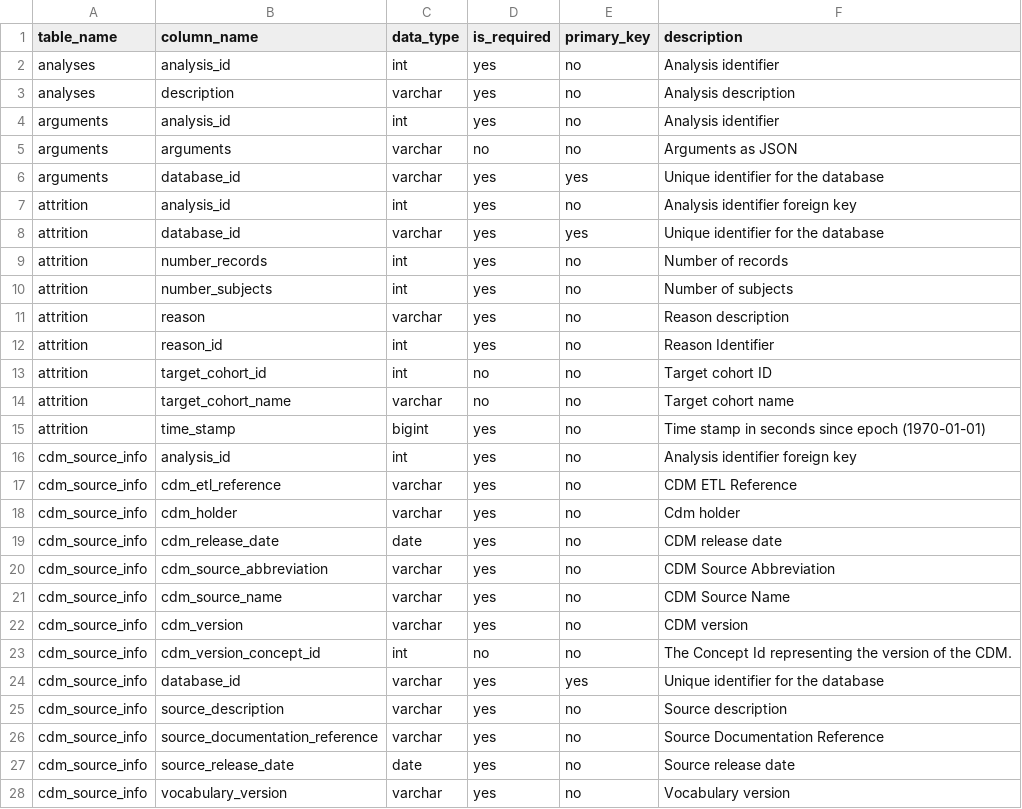
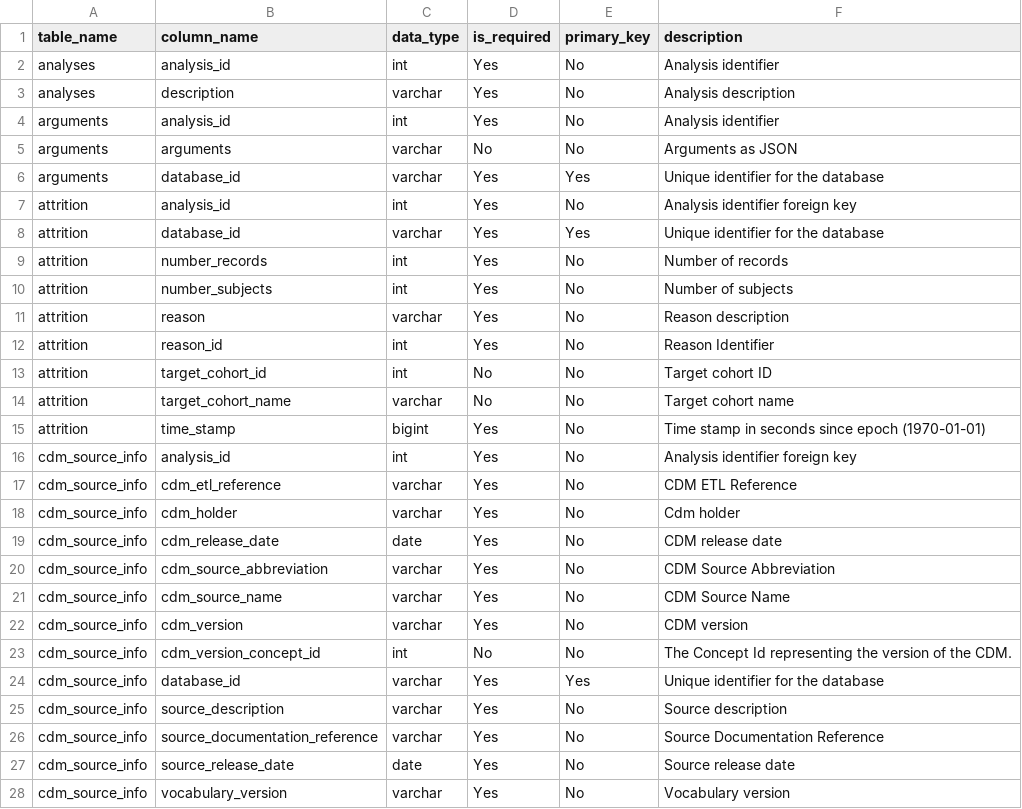
Before and after one commit to OHDSI/Strategus, a CSV file: inst/csv/treatmentPatternsRdms.csv, drawn as a sheet; only a part is shown; the diff covers the shown part only.

Commit message:
changed yes/no

```diff
--- a/inst/csv/treatmentPatternsRdms.csv
+++ b/inst/csv/treatmentPatternsRdms.csv
@@ -1,28 +1,28 @@
 table_name,column_name,data_type,is_required,primary_key,description
-analyses,analysis_id,int,yes,no,Analysis identifier
-analyses,description,varchar,yes,no,Analysis description
-arguments,analysis_id,int,yes,no,Analysis identifier
-arguments,arguments,varchar,no,no,Arguments as JSON
-arguments,database_id,varchar,yes,yes,Unique identifier for the database
-attrition,analysis_id,int,yes,no,Analysis identifier foreign key
-attrition,database_id,varchar,yes,yes,Unique identifier for the database
-attrition,number_records,int,yes,no,Number of records
-attrition,number_subjects,int,yes,no,Number of subjects
-attrition,reason,varchar,yes,no,Reason description
-attrition,reason_id,int,yes,no,Reason Identifier
-attrition,target_cohort_id,int,no,no,Target cohort ID
-attrition,target_cohort_name,varchar,no,no,Target cohort name
-attrition,time_stamp,bigint,yes,no,Time stamp in seconds since epoch (1970-01-01)
-cdm_source_info,analysis_id,int,yes,no,Analysis identifier foreign key
-cdm_source_info,cdm_etl_reference,varchar,yes,no,CDM ETL Reference
-cdm_source_info,cdm_holder,varchar,yes,no,Cdm holder
-cdm_source_info,cdm_release_date,date,yes,no,CDM release date
-cdm_source_info,cdm_source_abbreviation,varchar,yes,no,CDM Source Abbreviation
-cdm_source_info,cdm_source_name,varchar,yes,no,CDM Source Name
-cdm_source_info,cdm_version,varchar,yes,no,CDM version
-cdm_source_info,cdm_version_concept_id,int,no,no,The Concept Id representing the version of the CDM.
-cdm_source_info,database_id,varchar,yes,yes,Unique identifier for the database
-cdm_source_info,source_description,varchar,yes,no,Source description
-cdm_source_info,source_documentation_reference,varchar,yes,no,Source Documentation Reference
-cdm_source_info,source_release_date,date,yes,no,Source release date
-cdm_source_info,vocabulary_version,varchar,yes,no,Vocabulary version
+analyses,analysis_id,int,Yes,No,Analysis identifier
+analyses,description,varchar,Yes,No,Analysis description
+arguments,analysis_id,int,Yes,No,Analysis identifier
+arguments,arguments,varchar,No,No,Arguments as JSON
+arguments,database_id,varchar,Yes,Yes,Unique identifier for the database
+attrition,analysis_id,int,Yes,No,Analysis identifier foreign key
+attrition,database_id,varchar,Yes,Yes,Unique identifier for the database
+attrition,number_records,int,Yes,No,Number of records
+attrition,number_subjects,int,Yes,No,Number of subjects
+attrition,reason,varchar,Yes,No,Reason description
+attrition,reason_id,int,Yes,No,Reason Identifier
+attrition,target_cohort_id,int,No,No,Target cohort ID
+attrition,target_cohort_name,varchar,No,No,Target cohort name
+attrition,time_stamp,bigint,Yes,No,Time stamp in seconds since epoch (1970-01-01)
+cdm_source_info,analysis_id,int,Yes,No,Analysis identifier foreign key
+cdm_source_info,cdm_etl_reference,varchar,Yes,No,CDM ETL Reference
+cdm_source_info,cdm_holder,varchar,Yes,No,Cdm holder
+cdm_source_info,cdm_release_date,date,Yes,No,CDM release date
+cdm_source_info,cdm_source_abbreviation,varchar,Yes,No,CDM Source Abbreviation
+cdm_source_info,cdm_source_name,varchar,Yes,No,CDM Source Name
+cdm_source_info,cdm_version,varchar,Yes,No,CDM version
+cdm_source_info,cdm_version_concept_id,int,No,No,The Concept Id representing the version of the CDM.
+cdm_source_info,database_id,varchar,Yes,Yes,Unique identifier for the database
+cdm_source_info,source_description,varchar,Yes,No,Source description
+cdm_source_info,source_documentation_reference,varchar,Yes,No,Source Documentation Reference
+cdm_source_info,source_release_date,date,Yes,No,Source release date
+cdm_source_info,vocabulary_version,varchar,Yes,No,Vocabulary version
```
Also changed, not shown: 96 edited cells elsewhere in this file.
